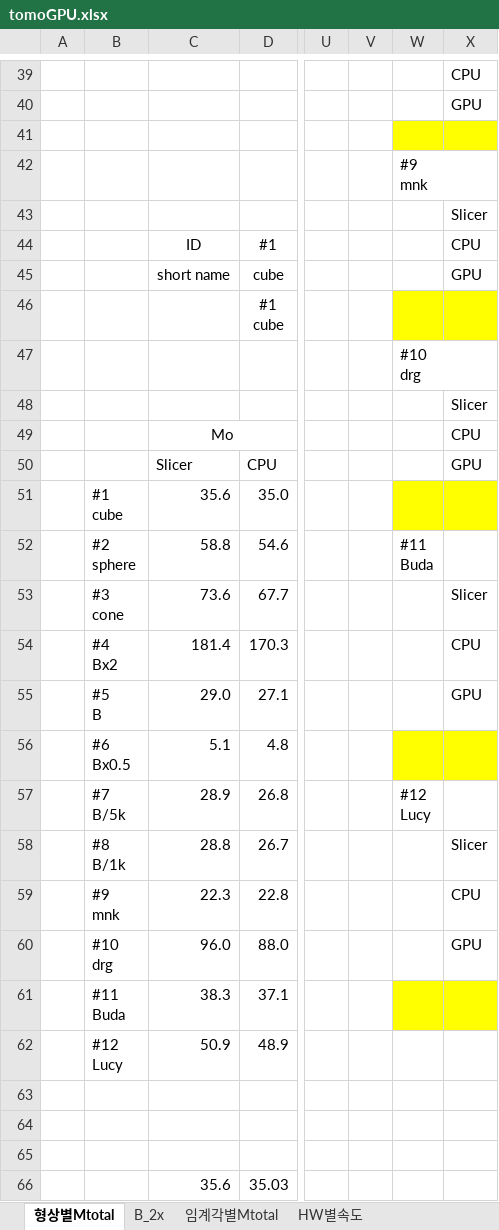
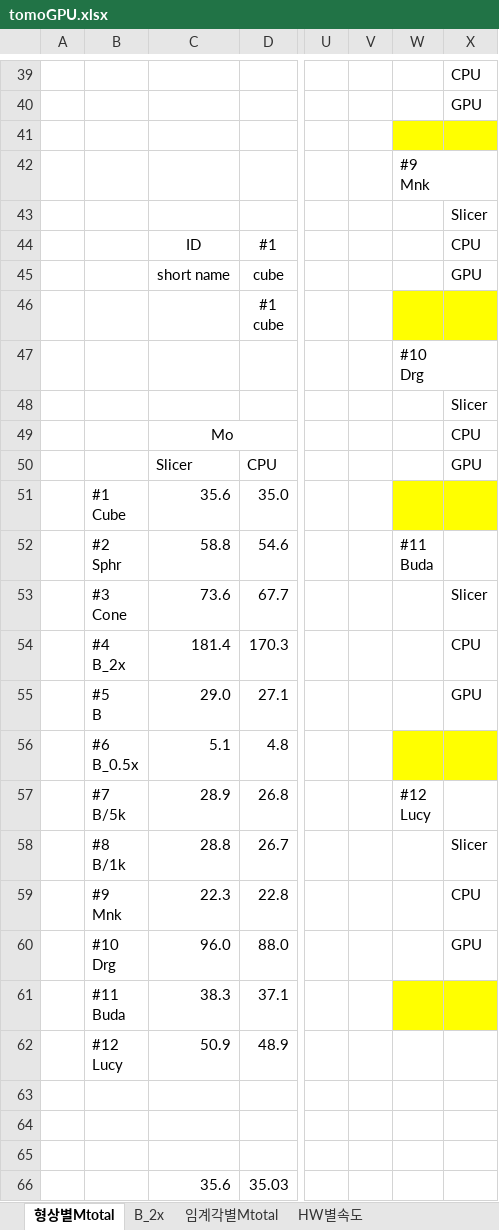
Before and after one commit to cfms-lab/Tomo_GPU2024, an Excel workbook: _draft0/tomoGPU.xlsx, sheet 형상별Mtotal, drawn as a sheet; only a part is shown, gaps mark what is left out; values as stored, in another font and other column widths than the file's, no borders; charts and pictures not drawn; ↵ is a line break in a cell; the diff covers the shown part only; the diff names each change by its address in the sheet, - before the commit and + after, or states it on an @@ line.

```diff
--- a/_draft0/tomoGPU.xlsx (sheet 형상별Mtotal)
+++ b/_draft0/tomoGPU.xlsx (sheet 형상별Mtotal)
-W42: #9 ↵ mnk
+W42: #9 ↵ Mnk
-W47: #10 ↵ drg
+W47: #10 ↵ Drg
-B51: #1 ↵ cube
+B51: #1 ↵ Cube
-B52: #2 ↵ sphere
+B52: #2 ↵ Sphr
-B53: #3 ↵ cone
+B53: #3 ↵ Cone
-B54: #4 ↵ Bx2
+B54: #4 ↵ B_2x
-B56: #6 ↵ Bx0.5
+B56: #6 ↵ B_0.5x
-B59: #9 ↵ mnk
+B59: #9 ↵ Mnk
-B60: #10 ↵ drg
+B60: #10 ↵ Drg
```
Also changed, not shown: 12 edited cells and cell formats elsewhere in this sheet, sheet HW별속도, charts or pictures, 11 other files.
